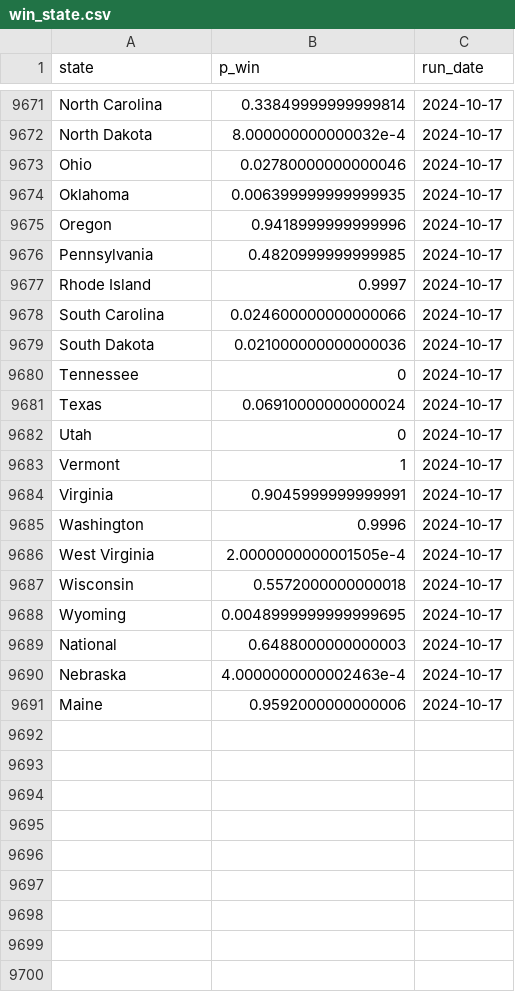
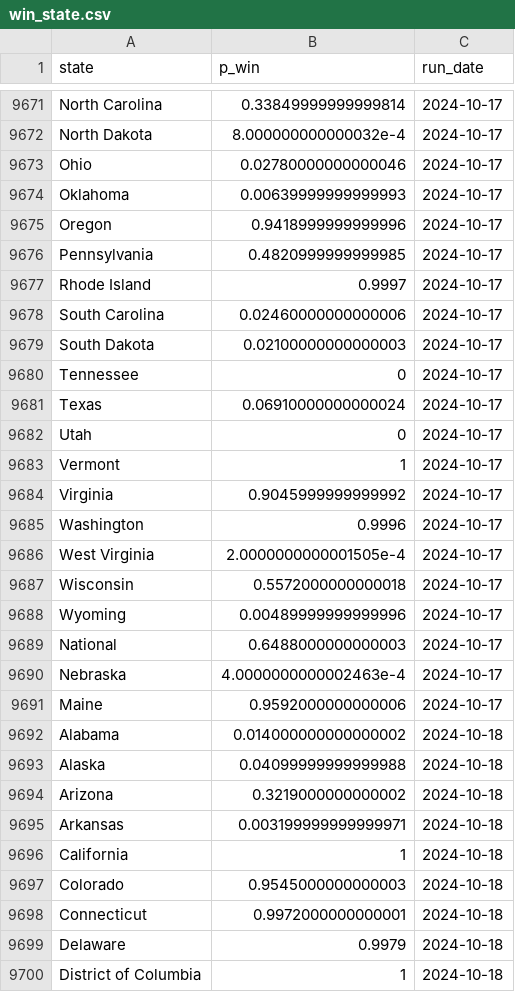
Before and after one commit to markjrieke/2024-potus, a CSV file: out/polls/win_state.csv, drawn as a sheet; only a part is shown, gaps mark what is left out; the diff covers the shown part only.

```diff
--- a/out/polls/win_state.csv
+++ b/out/polls/win_state.csv
@@ -9673,3 +9673,3 @@ North Dakota,8.000000000000032e-4,2024-10-17
 Ohio,0.02780000000000046,2024-10-17
-Oklahoma,0.006399999999999935,2024-10-17
+Oklahoma,0.00639999999999993,2024-10-17
 Oregon,0.9418999999999996,2024-10-17
@@ -9677,4 +9677,4 @@ Pennsylvania,0.4820999999999985,2024-10-17
 Rhode Island,0.9997,2024-10-17
-South Carolina,0.024600000000000066,2024-10-17
-South Dakota,0.021000000000000036,2024-10-17
+South Carolina,0.02460000000000006,2024-10-17
+South Dakota,0.02100000000000003,2024-10-17
 Tennessee,0,2024-10-17
@@ -9683,3 +9683,3 @@ Utah,0,2024-10-17
 Vermont,1,2024-10-17
-Virginia,0.9045999999999991,2024-10-17
+Virginia,0.9045999999999992,2024-10-17
 Washington,0.9996,2024-10-17
@@ -9687,3 +9687,3 @@ West Virginia,2.0000000000001505e-4,2024-10-17
 Wisconsin,0.5572000000000018,2024-10-17
-Wyoming,0.0048999999999999695,2024-10-17
+Wyoming,0.00489999999999996,2024-10-17
 National,0.6488000000000003,2024-10-17
@@ -9691 +9691,10 @@ Nebraska,4.0000000000002463e-4,2024-10-17
 Maine,0.9592000000000006,2024-10-17
+Alabama,0.014000000000000002,2024-10-18
+Alaska,0.04099999999999988,2024-10-18
+Arizona,0.3219000000000002,2024-10-18
+Arkansas,0.003199999999999971,2024-10-18
+California,1,2024-10-18
+Colorado,0.9545000000000003,2024-10-18
+Connecticut,0.9972000000000001,2024-10-18
+Delaware,0.9979,2024-10-18
+District of Columbia,1,2024-10-18
```
Also changed, not shown: 48 added rows and 7 edited cells elsewhere in this file, out/approval/e_day_approval_current.csv, out/model_log.csv, 21 other files.
